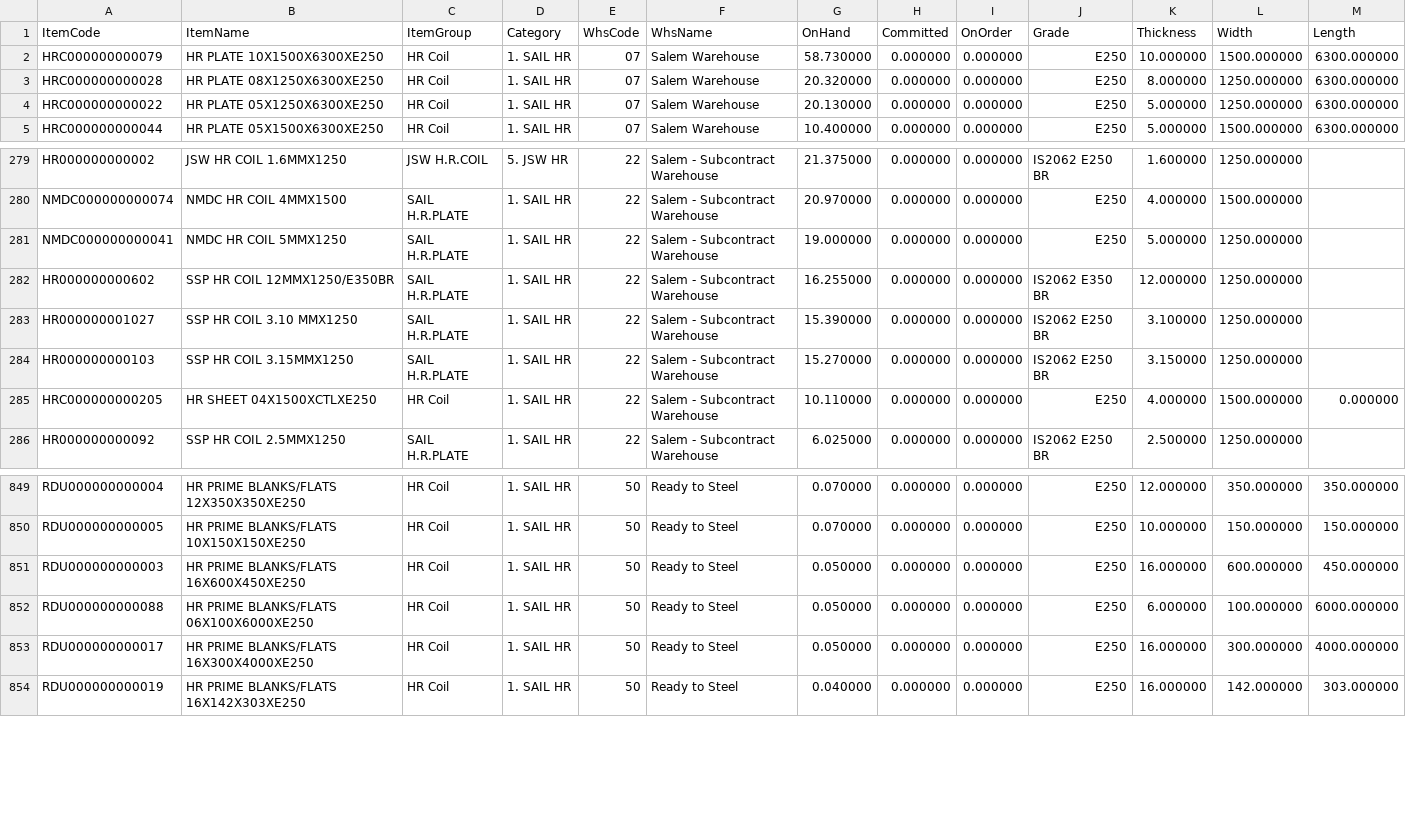
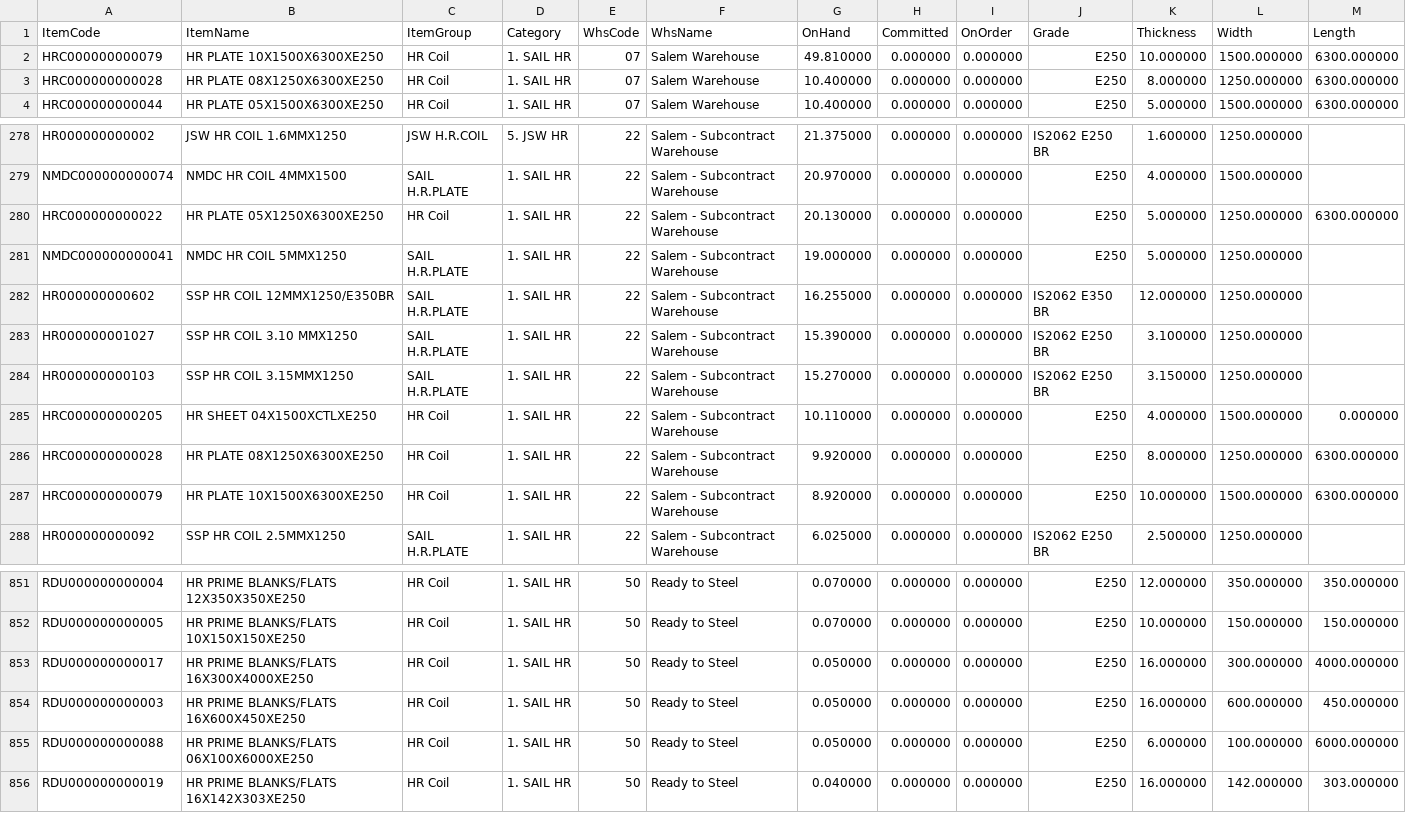
Before and after one commit to BSC23609/bsc-stock-data, a CSV file: mis_stock.csv, drawn as a sheet; only a part is shown, gaps mark what is left out.

Commit message:
stock refresh 2026-09-24 07:15

```diff
--- a/mis_stock.csv
+++ b/mis_stock.csv
@@ -1,5 +1,4 @@
 ItemCode,ItemName,ItemGroup,Category,WhsCode,WhsName,OnHand,Committed,OnOrder,Grade,Thickness,Width,Length
-HRC000000000079,HR PLATE 10X1500X6300XE250,HR Coil,1. SAIL HR,07,Salem Warehouse,58.730000,0.000000,0.000000,E250,10.000000,1500.000000,6300.000000
-HRC000000000028,HR PLATE 08X1250X6300XE250,HR Coil,1. SAIL HR,07,Salem Warehouse,20.320000,0.000000,0.000000,E250,8.000000,1250.000000,6300.000000
-HRC000000000022,HR PLATE 05X1250X6300XE250,HR Coil,1. SAIL HR,07,Salem Warehouse,20.130000,0.000000,0.000000,E250,5.000000,1250.000000,6300.000000
+HRC000000000079,HR PLATE 10X1500X6300XE250,HR Coil,1. SAIL HR,07,Salem Warehouse,49.810000,0.000000,0.000000,E250,10.000000,1500.000000,6300.000000
+HRC000000000028,HR PLATE 08X1250X6300XE250,HR Coil,1. SAIL HR,07,Salem Warehouse,10.400000,0.000000,0.000000,E250,8.000000,1250.000000,6300.000000
 HRC000000000044,HR PLATE 05X1500X6300XE250,HR Coil,1. SAIL HR,07,Salem Warehouse,10.400000,0.000000,0.000000,E250,5.000000,1500.000000,6300.000000
@@ -280,2 +279,3 @@ HR000000000002,JSW HR COIL 1.6MMX1250,JSW H.R.COIL,5. JSW HR,22,Salem - Subcontr
 NMDC000000000074,NMDC HR COIL 4MMX1500,SAIL H.R.PLATE,1. SAIL HR,22,Salem - Subcontract Warehouse,20.970000,0.000000,0.000000,E250,4.000000,1500.000000,
+HRC000000000022,HR PLATE 05X1250X6300XE250,HR Coil,1. SAIL HR,22,Salem - Subcontract Warehouse,20.130000,0.000000,0.000000,E250,5.000000,1250.000000,6300.000000
 NMDC000000000041,NMDC HR COIL 5MMX1250,SAIL H.R.PLATE,1. SAIL HR,22,Salem - Subcontract Warehouse,19.000000,0.000000,0.000000,E250,5.000000,1250.000000,
@@ -285,2 +285,4 @@ HR000000000103,SSP HR COIL 3.15MMX1250,SAIL H.R.PLATE,1. SAIL HR,22,Salem - Subc
 HRC000000000205,HR SHEET 04X1500XCTLXE250,HR Coil,1. SAIL HR,22,Salem - Subcontract Warehouse,10.110000,0.000000,0.000000,E250,4.000000,1500.000000,0.000000
+HRC000000000028,HR PLATE 08X1250X6300XE250,HR Coil,1. SAIL HR,22,Salem - Subcontract Warehouse,9.920000,0.000000,0.000000,E250,8.000000,1250.000000,6300.000000
+HRC000000000079,HR PLATE 10X1500X6300XE250,HR Coil,1. SAIL HR,22,Salem - Subcontract Warehouse,8.920000,0.000000,0.000000,E250,10.000000,1500.000000,6300.000000
 HR000000000092,SSP HR COIL 2.5MMX1250,SAIL H.R.PLATE,1. SAIL HR,22,Salem - Subcontract Warehouse,6.025000,0.000000,0.000000,IS2062 E250 BR,2.500000,1250.000000,
@@ -850,5 +852,5 @@ RDU000000000004,HR PRIME BLANKS/FLATS 12X350X350XE250,HR Coil,1. SAIL HR,50,Read
 RDU000000000005,HR PRIME BLANKS/FLATS 10X150X150XE250,HR Coil,1. SAIL HR,50,Ready to Steel,0.070000,0.000000,0.000000,E250,10.000000,150.000000,150.000000
+RDU000000000017,HR PRIME BLANKS/FLATS 16X300X4000XE250,HR Coil,1. SAIL HR,50,Ready to Steel,0.050000,0.000000,0.000000,E250,16.000000,300.000000,4000.000000
 RDU000000000003,HR PRIME BLANKS/FLATS 16X600X450XE250,HR Coil,1. SAIL HR,50,Ready to Steel,0.050000,0.000000,0.000000,E250,16.000000,600.000000,450.000000
 RDU000000000088,HR PRIME BLANKS/FLATS 06X100X6000XE250,HR Coil,1. SAIL HR,50,Ready to Steel,0.050000,0.000000,0.000000,E250,6.000000,100.000000,6000.000000
-RDU000000000017,HR PRIME BLANKS/FLATS 16X300X4000XE250,HR Coil,1. SAIL HR,50,Ready to Steel,0.050000,0.000000,0.000000,E250,16.000000,300.000000,4000.000000
 RDU000000000019,HR PRIME BLANKS/FLATS 16X142X303XE250,HR Coil,1. SAIL HR,50,Ready to Steel,0.040000,0.000000,0.000000,E250,16.000000,142.000000,303.000000
```
Also changed, not shown: 1 other file.
